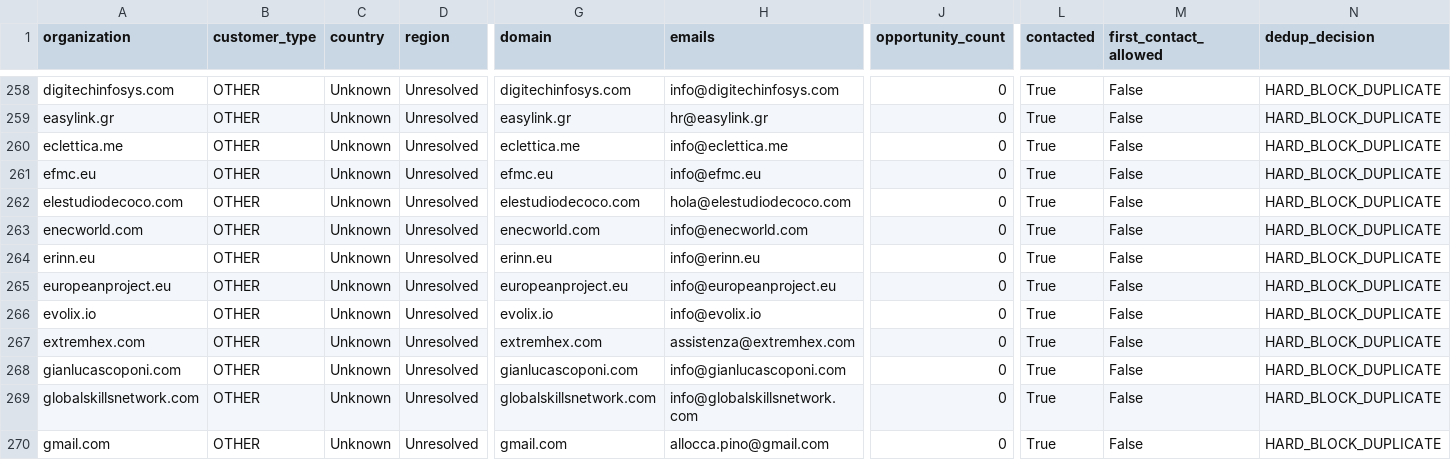
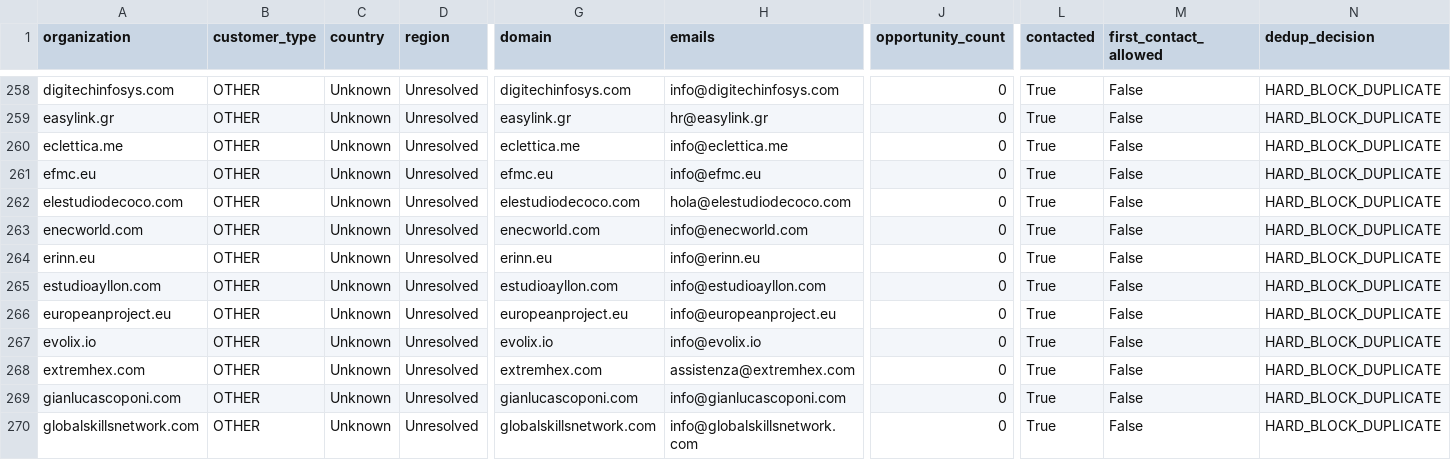
Before and after one commit to pinolissimo/vds-commercial-intelligence, a CSV file: api/v1/commercial-database.csv, drawn as a sheet; only a part is shown, gaps mark what is left out; the shorter side is filled out with more unchanged rows; rows hold the shown columns only; the diff names each change by its address in the sheet, - before the commit and + after, or states it on an @@ line.

```diff
--- a/api/v1/commercial-database.csv
+++ b/api/v1/commercial-database.csv
+row 265: estudioayllon.com | OTHER | Unknown | Unresolved | estudioayllon.com | info@estudioayllon.com | 0 | True | False | HARD_BLOCK_DUPLICATE
```
Also changed, not shown: 11 other files.
